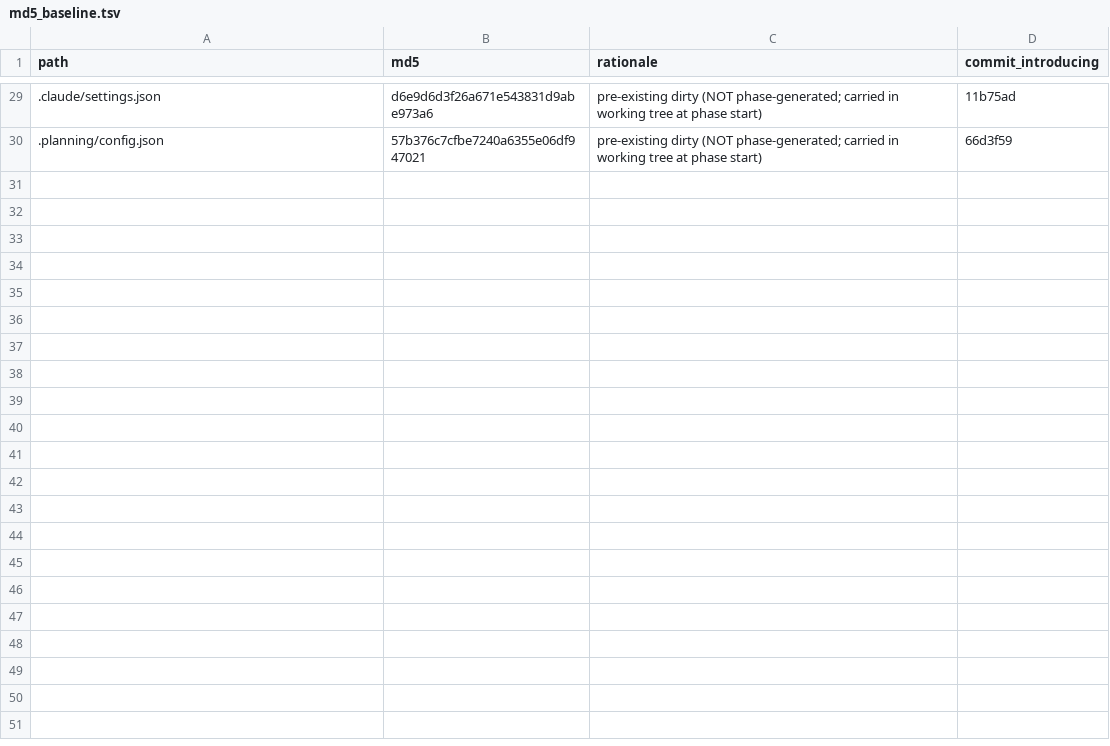
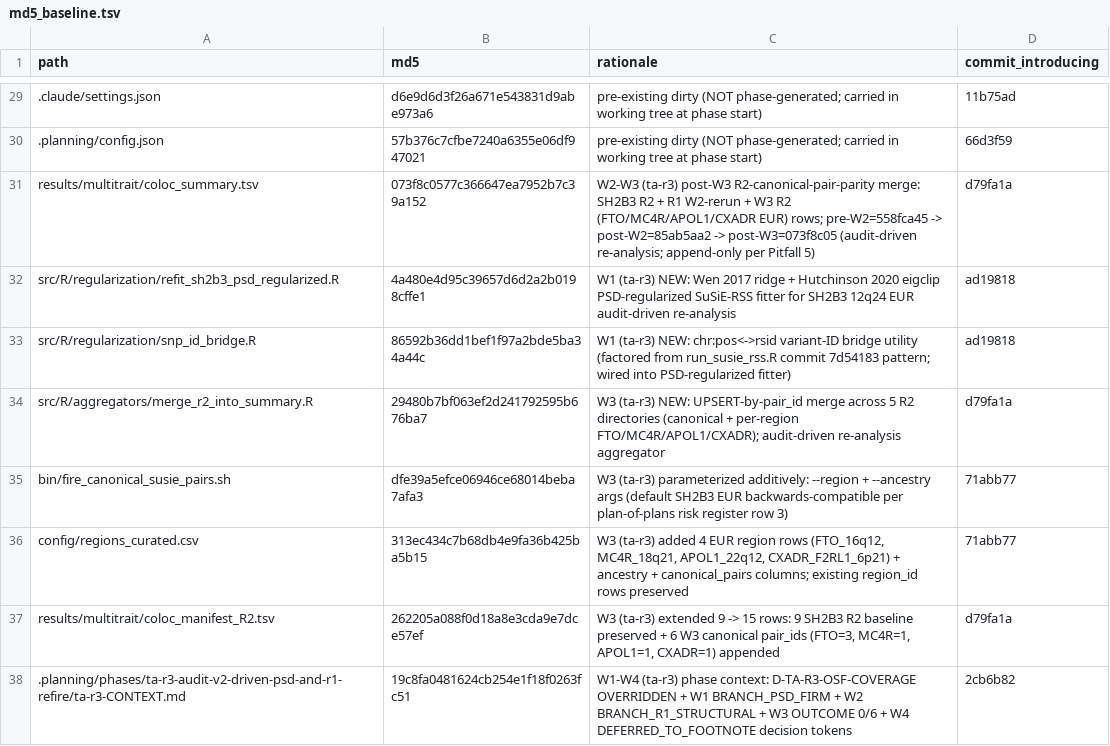
Before and after one commit to carter-clinton/coloc_analysis, a TSV file: .planning/phases/ta-sh2b3-canonical-and-cache-refresh/md5_baseline.tsv, drawn as a sheet; only a part is shown, gaps mark what is left out; the diff names each change by its address in the sheet, - before the commit and + after, or states it on an @@ line.

```diff
--- a/.planning/phases/ta-sh2b3-canonical-and-cache-refresh/md5_baseline.tsv
+++ b/.planning/phases/ta-sh2b3-canonical-and-cache-refresh/md5_baseline.tsv
+row 31: results/multitrait/coloc_summary.tsv | 073f8c0577c366647ea7952b7c39a152 | W2-W3 (ta-r3) post-W3 R2-canonical-pair-parity merge: SH2B3 R2 + R1 W2-rerun + W3 R2 (FTO/MC4R/APOL1/CXADR EUR) rows; pre-W2=558fca45 -> post-W2=85ab5aa2 -> post-W3=073f8c05 (audit-driven re-analysis; append-only per Pitfall 5) | d79fa1a
+row 32: src/R/regularization/refit_sh2b3_psd_regularized.R | 4a480e4d95c39657d6d2a2b0198cffe1 | W1 (ta-r3) NEW: Wen 2017 ridge + Hutchinson 2020 eigclip PSD-regularized SuSiE-RSS fitter for SH2B3 12q24 EUR audit-driven re-analysis | ad19818
+row 33: src/R/regularization/snp_id_bridge.R | 86592b36dd1bef1f97a2bde5ba34a44c | W1 (ta-r3) NEW: chr:pos<->rsid variant-ID bridge utility (factored from run_susie_rss.R commit 7d54183 pattern; wired into PSD-regularized fitter) | ad19818
+row 34: src/R/aggregators/merge_r2_into_summary.R | 29480b7bf063ef2d241792595b676ba7 | W3 (ta-r3) NEW: UPSERT-by-pair_id merge across 5 R2 directories (canonical + per-region FTO/MC4R/APOL1/CXADR); audit-driven re-analysis aggregator | d79fa1a
+row 35: bin/fire_canonical_susie_pairs.sh | dfe39a5efce06946ce68014beba7afa3 | W3 (ta-r3) parameterized additively: --region + --ancestry args (default SH2B3 EUR backwards-compatible per plan-of-plans risk register row 3) | 71abb77
+row 36: config/regions_curated.csv | 313ec434c7b68db4e9fa36b425ba5b15 | W3 (ta-r3) added 4 EUR region rows (FTO_16q12, MC4R_18q21, APOL1_22q12, CXADR_F2RL1_6p21) + ancestry + canonical_pairs columns; existing region_id rows preserved | 71abb77
+row 37: results/multitrait/coloc_manifest_R2.tsv | 262205a088f0d18a8e3cda9e7dce57ef | W3 (ta-r3) extended 9 -> 15 rows: 9 SH2B3 R2 baseline preserved + 6 W3 canonical pair_ids (FTO=3, MC4R=1, APOL1=1, CXADR=1) appended | d79fa1a
+row 38: .planning/phases/ta-r3-audit-v2-driven-psd-and-r1-refire/ta-r3-CONTEXT.md | 19c8fa0481624cb254e1f18f0263fc51 | W1-W4 (ta-r3) phase context: D-TA-R3-OSF-COVERAGE OVERRIDDEN + W1 BRANCH_PSD_FIRM + W2 BRANCH_R1_STRUCTURAL + W3 OUTCOME 0/6 + W4 DEFERRED_TO_FOOTNOTE decision tokens | 2cb6b82
```
